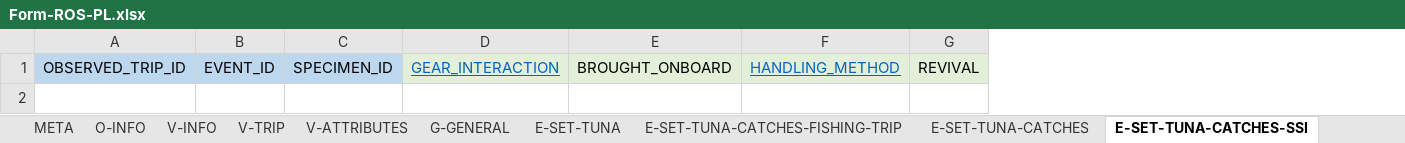
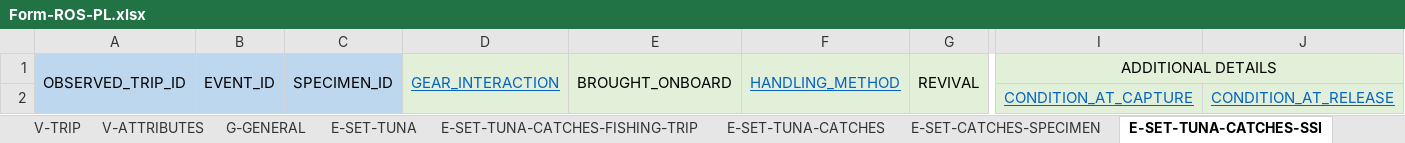
Before and after one commit to iotc-secretariat/iotc-reference-forms, an Excel workbook: form_reporting_templates/ros/Form-ROS-PL.xlsx, sheet E-SET-TUNA-CATCHES-SSI, drawn as a sheet; only a part is shown, gaps mark what is left out; values as stored, in another font and other column widths than the file's, no borders; rows hold the shown columns only; the diff covers the shown part only; the diff names each change by its address in the sheet, - before the commit and + after, or states it on an @@ line.

```diff
--- a/form_reporting_templates/ros/Form-ROS-PL.xlsx (sheet E-SET-TUNA-CATCHES-SSI)
+++ b/form_reporting_templates/ros/Form-ROS-PL.xlsx (sheet E-SET-TUNA-CATCHES-SSI)
+column I, row 1: ADDITIONAL DETAILS
+column J, empty
+A1:A2 merged
+B1:B2 merged
+C1:C2 merged
+D1:D2 merged
+E1:E2 merged
+F1:F2 merged
+G1:G2 merged
+row 2:  |  |  |  |  |  |  | CONDITION_AT_CAPTURE | CONDITION_AT_RELEASE
```
Also changed, not shown: merged cells elsewhere in this sheet, sheet E-SET-TUNA-CATCHES, sheet DAILY-ACTIVITY, sheet E-SET-BAIT-CATCHES, other sheet tabs, 1 other file.
